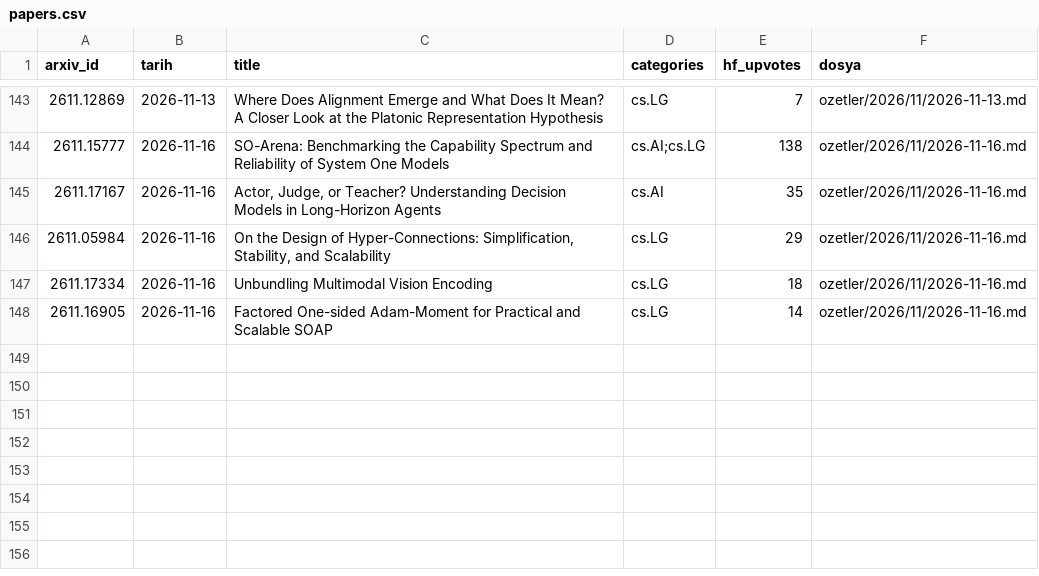
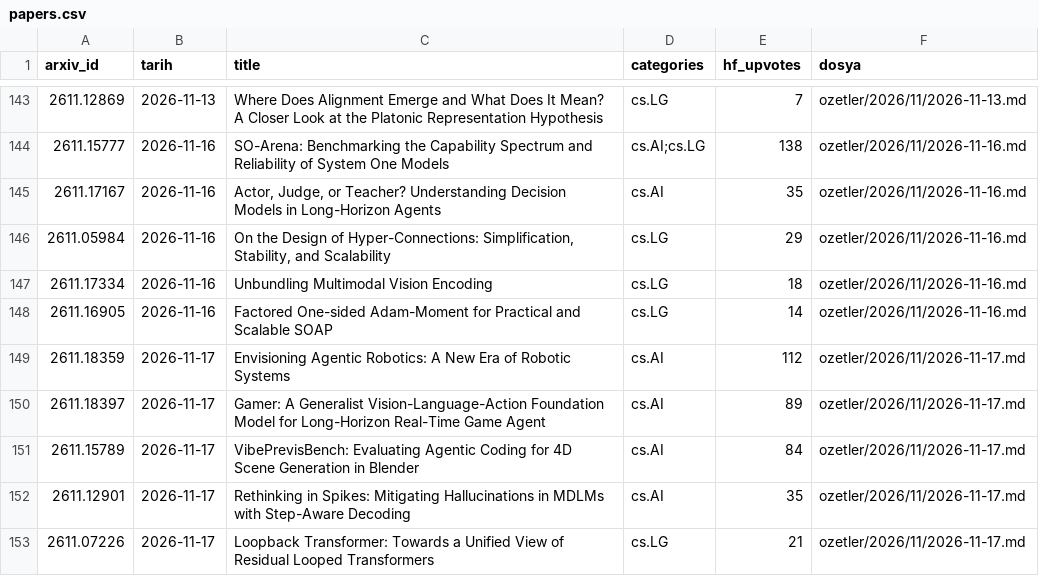
Before and after one commit to aliandacerdass/AI-ML-TurkceMakaleArsivi, a CSV file: data/papers.csv, drawn as a sheet; only a part is shown, gaps mark what is left out; the diff names each change by its address in the sheet, - before the commit and + after, or states it on an @@ line.

```diff
--- a/data/papers.csv
+++ b/data/papers.csv
+row 149: 2611.18359 | 2026-11-17 | Envisioning Agentic Robotics: A New Era of Robotic Systems | cs.AI | 112 | ozetler/2026/11/2026-11-17.md
+row 150: 2611.18397 | 2026-11-17 | Gamer: A Generalist Vision-Language-Action Foundation Model for Long-Horizon Real-Time Game Agent | cs.AI | 89 | ozetler/2026/11/2026-11-17.md
+row 151: 2611.15789 | 2026-11-17 | VibePrevisBench: Evaluating Agentic Coding for 4D Scene Generation in Blender | cs.AI | 84 | ozetler/2026/11/2026-11-17.md
+row 152: 2611.12901 | 2026-11-17 | Rethinking in Spikes: Mitigating Hallucinations in MDLMs with Step-Aware Decoding | cs.AI | 35 | ozetler/2026/11/2026-11-17.md
+row 153: 2611.07226 | 2026-11-17 | Loopback Transformer: Towards a Unified View of Residual Looped Transformers | cs.LG | 21 | ozetler/2026/11/2026-11-17.md
```
Also changed, not shown: data/runs.csv, 5 other files.
